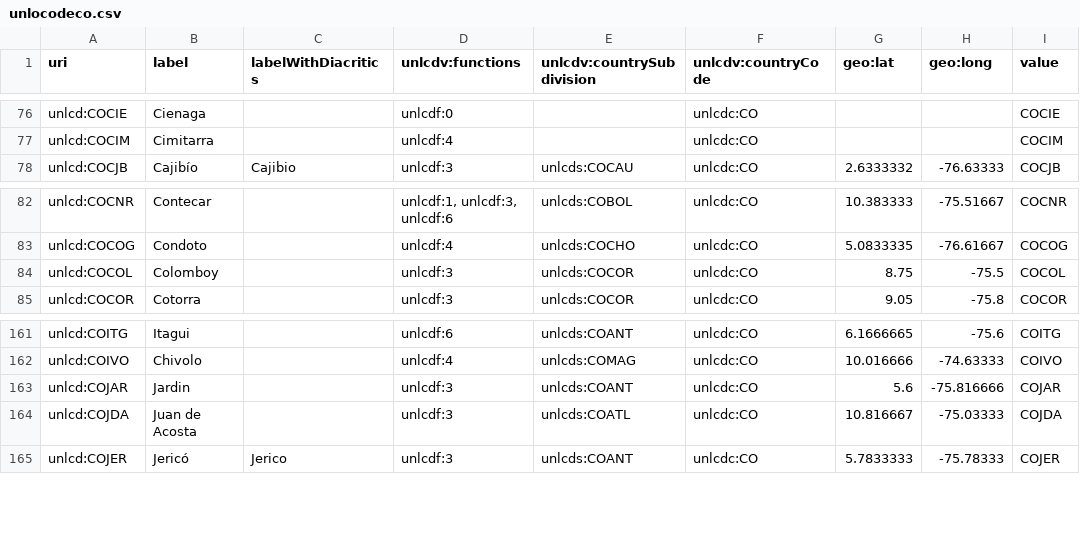
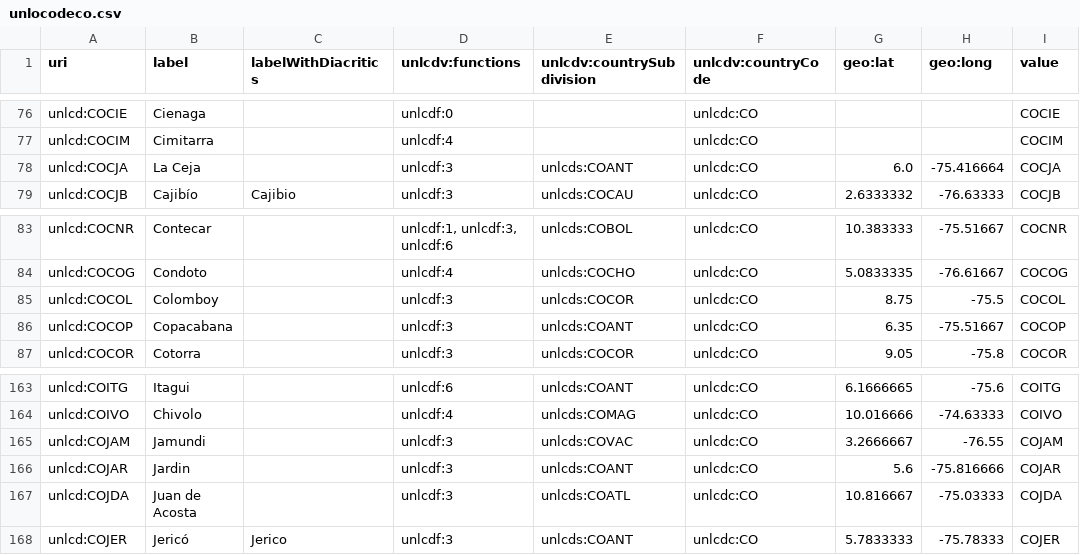
Before and after one commit to uncefact/vocabulary-outputs, a CSV file: _data/unlocodeco.csv, drawn as a sheet; only a part is shown, gaps mark what is left out.

```diff
--- a/_data/unlocodeco.csv
+++ b/_data/unlocodeco.csv
@@ -77,2 +77,3 @@
 "unlcd:COCIM","Cimitarra",,"unlcdf:4",,"unlcdc:CO",,,"COCIM"
+"unlcd:COCJA","La Ceja",,"unlcdf:3","unlcds:COANT","unlcdc:CO","6.0","-75.416664","COCJA"
 "unlcd:COCJB","Cajibío","Cajibio","unlcdf:3","unlcds:COCAU","unlcdc:CO","2.6333332","-76.63333","COCJB"
@@ -84,2 +85,3 @@
 "unlcd:COCOL","Colomboy",,"unlcdf:3","unlcds:COCOR","unlcdc:CO","8.75","-75.5","COCOL"
+"unlcd:COCOP","Copacabana",,"unlcdf:3","unlcds:COANT","unlcdc:CO","6.35","-75.51667","COCOP"
 "unlcd:COCOR","Cotorra",,"unlcdf:3","unlcds:COCOR","unlcdc:CO","9.05","-75.8","COCOR"
@@ -162,2 +164,3 @@
 "unlcd:COIVO","Chivolo",,"unlcdf:4","unlcds:COMAG","unlcdc:CO","10.016666","-74.63333","COIVO"
+"unlcd:COJAM","Jamundi",,"unlcdf:3","unlcds:COVAC","unlcdc:CO","3.2666667","-76.55","COJAM"
 "unlcd:COJAR","Jardin",,"unlcdf:3","unlcds:COANT","unlcdc:CO","5.6","-75.816666","COJAR"
```
Also changed, not shown: _data/unlocodeec.csv, _data/unlocodees.csv, 48 other files.
